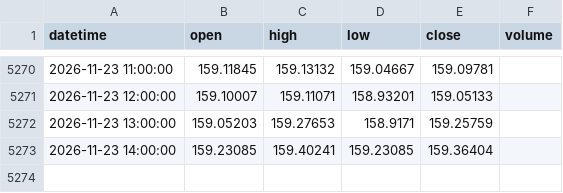
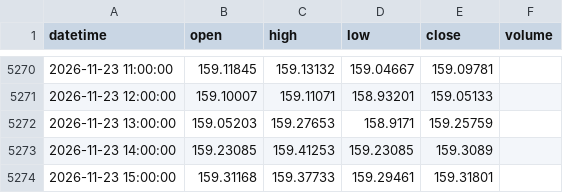
Before and after one commit to 9820amos44/Analysis-, a CSV file: data/USDJPY_1h.csv, drawn as a sheet; only a part is shown, gaps mark what is left out.

Commit message:
update USDJPY_1h.csv (2026-11-23 15:14 UTC)

```diff
--- a/data/USDJPY_1h.csv
+++ b/data/USDJPY_1h.csv
@@ -5272,2 +5272,3 @@ datetime,open,high,low,close,volume
 2026-11-23 13:00:00,159.05203,159.27653,158.9171,159.25759,
-2026-11-23 14:00:00,159.23085,159.40241,159.23085,159.36404,
+2026-11-23 14:00:00,159.23085,159.41253,159.23085,159.3089,
+2026-11-23 15:00:00,159.31168,159.37733,159.29461,159.31801,
```
